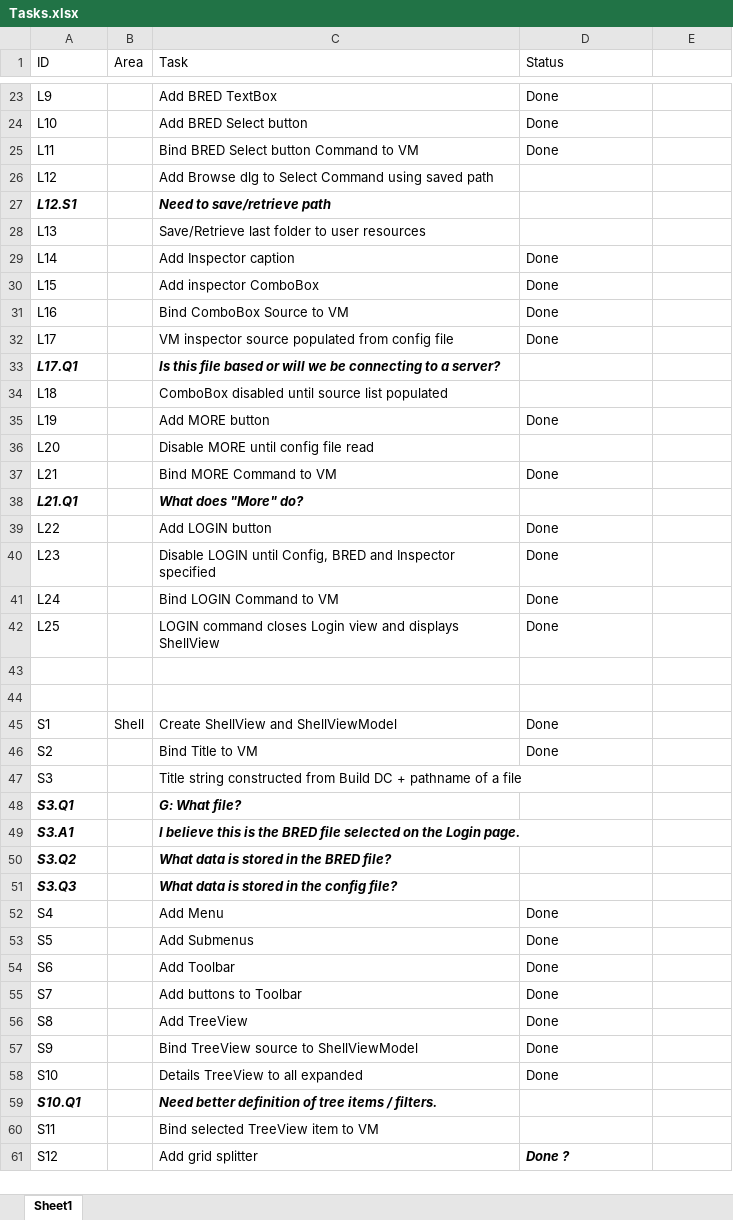
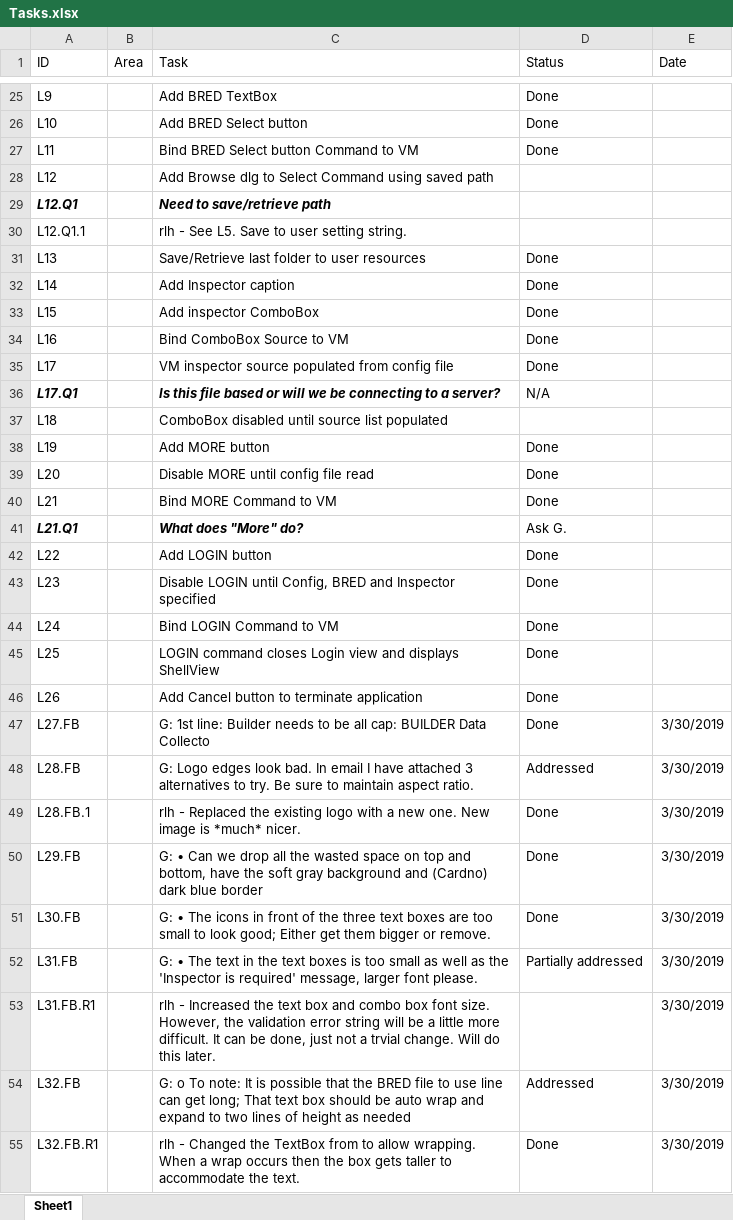
Before and after one commit to RichardHaggard/BDC, an Excel workbook: BDC_V1/BDC_V1/Documents/Tasks.xlsx, sheet Sheet1, drawn as a sheet; only a part is shown, gaps mark what is left out; the shorter side is filled out with more unchanged rows; values as stored, in another font and other column widths than the file's, no borders; addresses are those after the commit; the diff covers the shown part only; the diff names each change by its address in the sheet, - before the commit and + after, or states it on an @@ line.

```diff
--- a/BDC_V1/BDC_V1/Documents/Tasks.xlsx (sheet Sheet1)
+++ b/BDC_V1/BDC_V1/Documents/Tasks.xlsx (sheet Sheet1)
-E1: (empty)
+E1: Date
-A29 (ID): L12.S1
+A29 (ID): L12.Q1
+row 30: L12.Q1.1 |  | rlh - See L5. Save to user setting string.
-D31 (Status): (empty)
+D31 (Status): Done
-D36 (Status): (empty)
+D36 (Status): N/A
-D39 (Status): (empty)
+D39 (Status): Done
-D41 (Status): (empty)
+D41 (Status): Ask G.
+row 46: L26 |  | Add Cancel button to terminate application | Done
+row 47: L27.FB |  | G: 1st line: Builder needs to be all cap: BUILDER Data Collecto | Done | 3/30/2019
+row 48: L28.FB |  | G: Logo edges look bad. In email I have attached 3 alternatives to try. Be sure to maintain aspect ratio. | Addressed | 3/30/2019
+row 49: L28.FB.1 |  | rlh - Replaced the existing logo with a new one. New image is *much* nicer. | Done | 3/30/2019
+row 50: L29.FB |  | G: • Can we drop all the wasted space on top and bottom, have the soft gray background and (Cardno) dark blue border | Done | 3/30/2019
+row 51: L30.FB |  | G: • The icons in front of the three text boxes are too small to look good; Either get them bigger or remove. | Done | 3/30/2019
+row 52: L31.FB |  | G: • The text in the text boxes is too small as well as the 'Inspector is required' message, larger font please. | Partially addressed | 3/30/2019
+row 53: L31.FB.R1 |  | rlh - Increased the text box and combo box font size. However, the validation error string will be a little more difficult. It can be done, just not a trvial change. Will do this later. |  | 3/30/2019
+row 54: L32.FB |  | G: o To note: It is possible that the BRED file to use line can get long; That text box should be auto wrap and expand to two lines of height as needed | Addressed | 3/30/2019
+row 55: L32.FB.R1 |  | rlh - Changed the TextBox from to allow wrapping. When a wrap occurs then the box gets taller to accommodate the text. | Done | 3/30/2019
```
Also changed, not shown: 21 added rows and 6 edited cells elsewhere in this sheet, 18 other files.
